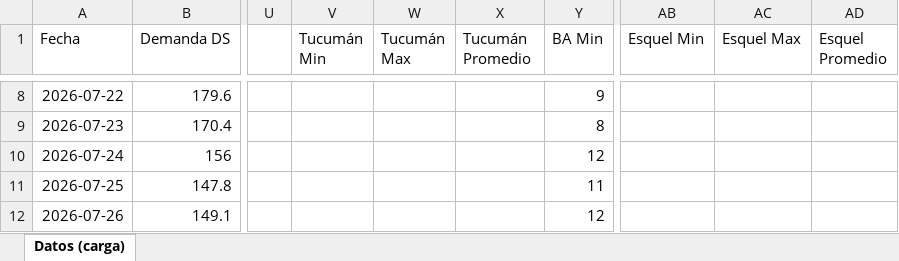
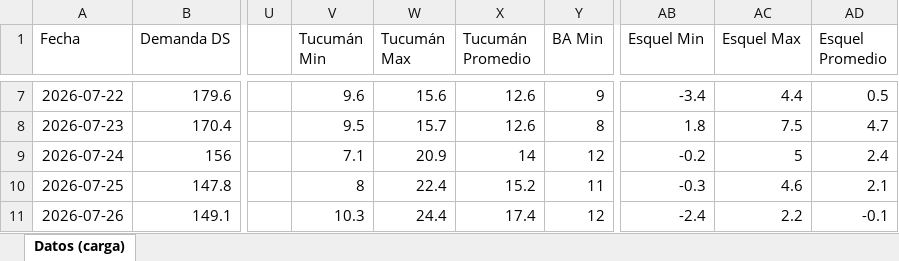
Before and after one commit to mpodeley/estado-red-gas, an Excel workbook: data/carga_datos.xlsx, sheet Datos (carga), drawn as a sheet; only a part is shown, gaps mark what is left out; values as stored, in another font and other column widths than the file's, no borders; addresses are those after the commit; the diff covers the shown part only; the diff names each change by its address in the sheet, - before the commit and + after, or states it on an @@ line.

```diff
--- a/data/carga_datos.xlsx (sheet Datos (carga))
+++ b/data/carga_datos.xlsx (sheet Datos (carga))
-V7 (Tucumán Min): (empty)
+V7 (Tucumán Min): 9.6
-W7 (Tucumán Max): (empty)
+W7 (Tucumán Max): 15.6
-X7:X8 (Tucumán Promedio): (empty)
+X7:X8 (Tucumán Promedio): 12.6
-AB7 (Esquel Min): (empty)
+AB7 (Esquel Min): -3.4
-AC7 (Esquel Max): (empty)
+AC7 (Esquel Max): 4.4
-AD7 (Esquel Promedio): (empty)
+AD7 (Esquel Promedio): 0.5
-V8 (Tucumán Min): (empty)
+V8 (Tucumán Min): 9.5
-W8 (Tucumán Max): (empty)
+W8 (Tucumán Max): 15.7
-AB8 (Esquel Min): (empty)
+AB8 (Esquel Min): 1.8
-AC8 (Esquel Max): (empty)
+AC8 (Esquel Max): 7.5
-AD8 (Esquel Promedio): (empty)
+AD8 (Esquel Promedio): 4.7
-V9 (Tucumán Min): (empty)
+V9 (Tucumán Min): 7.1
-W9 (Tucumán Max): (empty)
+W9 (Tucumán Max): 20.9
-X9 (Tucumán Promedio): (empty)
+X9 (Tucumán Promedio): 14
-AB9 (Esquel Min): (empty)
+AB9 (Esquel Min): -0.2
-AC9 (Esquel Max): (empty)
+AC9 (Esquel Max): 5
-AD9 (Esquel Promedio): (empty)
+AD9 (Esquel Promedio): 2.4
-V10 (Tucumán Min): (empty)
+V10 (Tucumán Min): 8
-W10 (Tucumán Max): (empty)
+W10 (Tucumán Max): 22.4
-X10 (Tucumán Promedio): (empty)
+X10 (Tucumán Promedio): 15.2
-AB10 (Esquel Min): (empty)
+AB10 (Esquel Min): -0.3
-AC10 (Esquel Max): (empty)
+AC10 (Esquel Max): 4.6
-AD10 (Esquel Promedio): (empty)
+AD10 (Esquel Promedio): 2.1
-V11 (Tucumán Min): (empty)
+V11 (Tucumán Min): 10.3
-W11 (Tucumán Max): (empty)
+W11 (Tucumán Max): 24.4
-X11 (Tucumán Promedio): (empty)
+X11 (Tucumán Promedio): 17.4
-AB11 (Esquel Min): (empty)
+AB11 (Esquel Min): -2.4
-AC11 (Esquel Max): (empty)
+AC11 (Esquel Max): 2.2
-AD11 (Esquel Promedio): (empty)
+AD11 (Esquel Promedio): -0.1
```
Also changed, not shown: 1 added row, 1 removed row and 317 edited cells elsewhere in this sheet, 34 other files.
